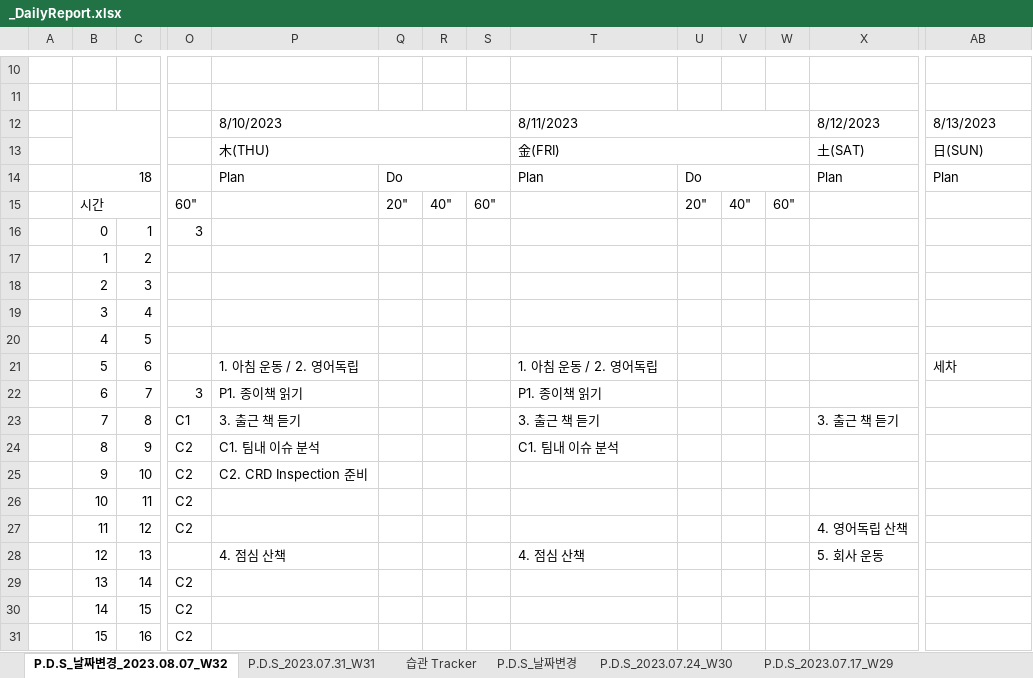
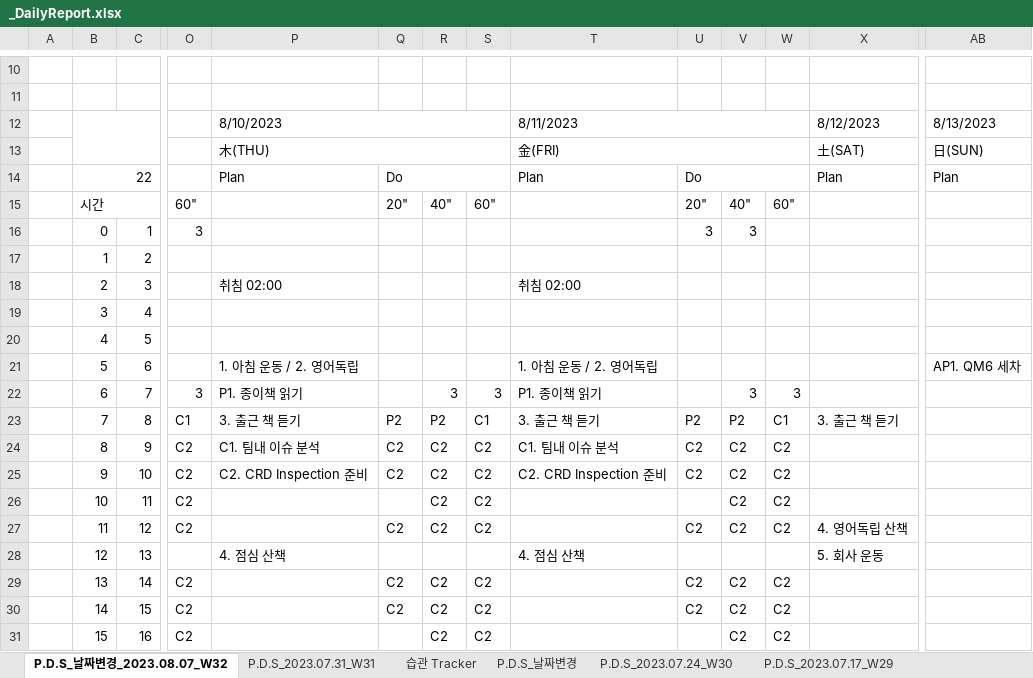
Before and after one commit to jcseo1028/jcseo1028.github.io, an Excel workbook: _qDailyReport/_DailyReport.xlsx, sheet P.D.S_날짜변경_2023.08.07_W32, drawn as a sheet; only a part is shown, gaps mark what is left out; values as stored, in another font and other column widths than the file's, no cell formats; charts and pictures and conditional formats not drawn; the diff covers the shown part only; the diff names each change by its address in the sheet, - before the commit and + after, or states it on an @@ line.

```diff
--- a/_qDailyReport/_DailyReport.xlsx (sheet P.D.S_날짜변경_2023.08.07_W32)
+++ b/_qDailyReport/_DailyReport.xlsx (sheet P.D.S_날짜변경_2023.08.07_W32)
-B14: 18
+B14: 22
-U16: (empty)
+U16: 3
-V16: (empty)
+V16: 3
-P18: (empty)
+P18: 취침 02:00
-T18: (empty)
+T18: 취침 02:00
-AB21: 세차
+AB21: AP1. QM6 세차
-R22: (empty)
+R22: 3
-S22: (empty)
+S22: 3
-V22: (empty)
+V22: 3
-W22: (empty)
+W22: 3
-Q23: (empty)
+Q23: P2
-R23: (empty)
+R23: P2
-S23: (empty)
+S23: C1
-U23: (empty)
+U23: P2
-V23: (empty)
+V23: P2
-W23: (empty)
+W23: C1
-Q24:Q25: (empty)
+Q24:Q25: C2
-R24:R27: (empty)
+R24:R27: C2
-S24:S27: (empty)
+S24:S27: C2
-U24:U25: (empty)
+U24:U25: C2
-V24:V27: (empty)
+V24:V27: C2
-W24:W27: (empty)
+W24:W27: C2
-T25: (empty)
+T25: C2. CRD Inspection 준비
-Q27: (empty)
+Q27: C2
-U27: (empty)
+U27: C2
-Q29:Q30: (empty)
+Q29:Q30: C2
-R29:R31: (empty)
+R29:R31: C2
-S29:S31: (empty)
+S29:S31: C2
-U29:U30: (empty)
+U29:U30: C2
-V29:V31: (empty)
+V29:V31: C2
-W29:W31: (empty)
+W29:W31: C2
```
Also changed, not shown: 59 edited cells elsewhere in this sheet, sheet P.D.S_2022.11.28, sheet P.D.S_2022.10.17, sheet P.D.S_2022.10.10, sheet P.D.S_2022.11.21, sheet P.D.S_2022.10.24, sheet P.D.S_2022.11.07, 39 more sheets, cell formats, charts or pictures, 7 other files.
